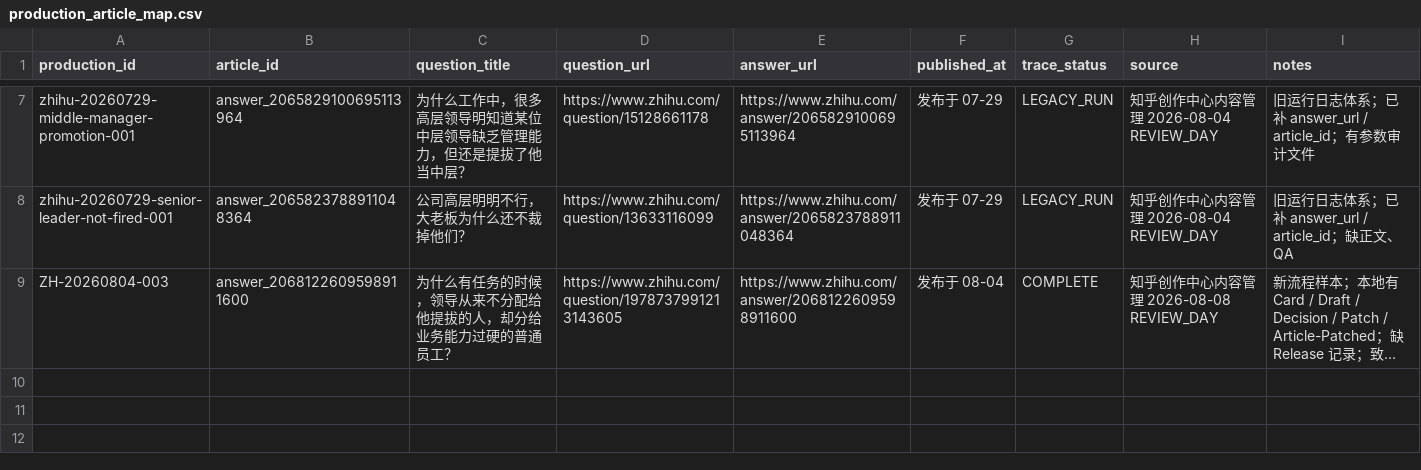
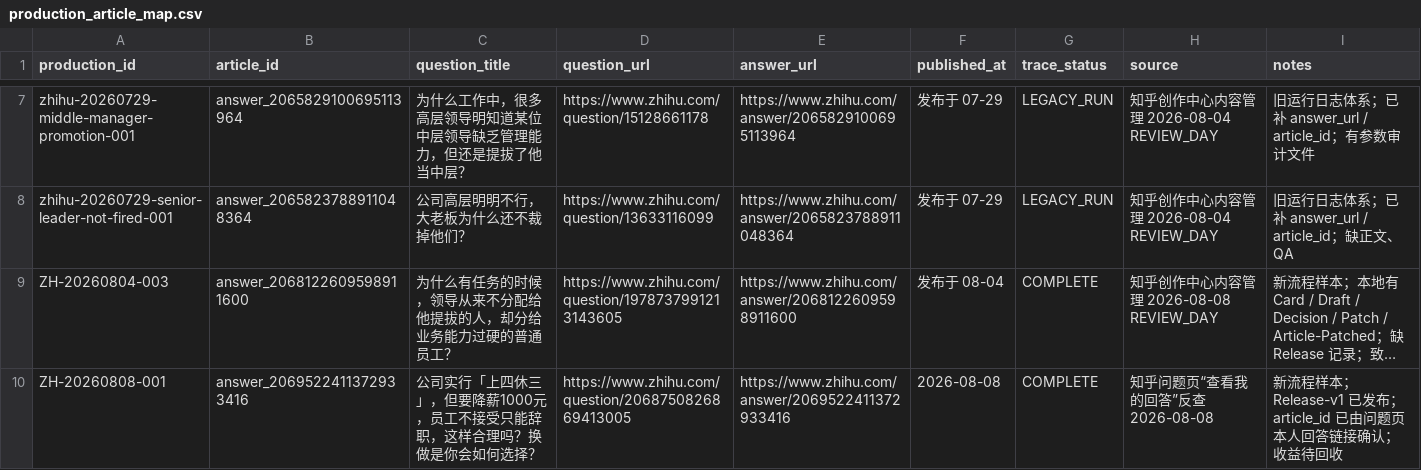
Before and after one commit to hfc59529-source/zhihu-os, a CSV file: data/production_article_map.csv, drawn as a sheet; only a part is shown, gaps mark what is left out; long unchanged cells end in …; the diff names each change by its address in the sheet, - before the commit and + after, or states it on an @@ line.

```diff
--- a/data/production_article_map.csv
+++ b/data/production_article_map.csv
+row 10: ZH-20260808-001 | answer_2069522411372933416 | 公司实行「上四休三」，但要降薪1000元，员工不接受只能辞职，这样合理吗？换做是你会如何选择？ | https://www.zhihu.com/question/2068750826869413005 | https://www.zhihu.com/answer/2069522411372933416 | 2026-08-08 | COMPLETE | 知乎问题页“查看我的回答”反查 2026-08-08 | 新流程样本；Release-v1 已发布；article_id 已由问题页本人回答链接确认；收益待回收
```
Also changed, not shown: 9 other files.
